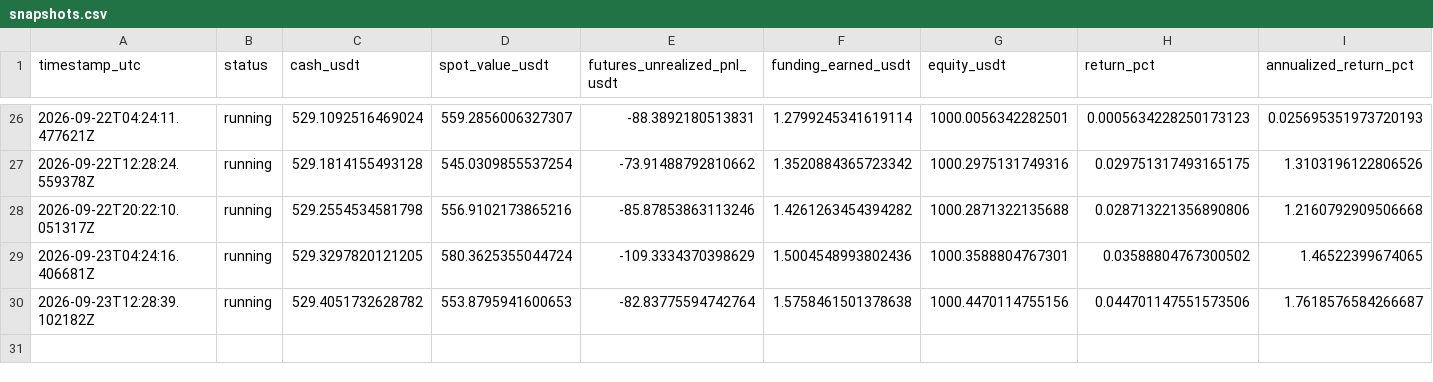
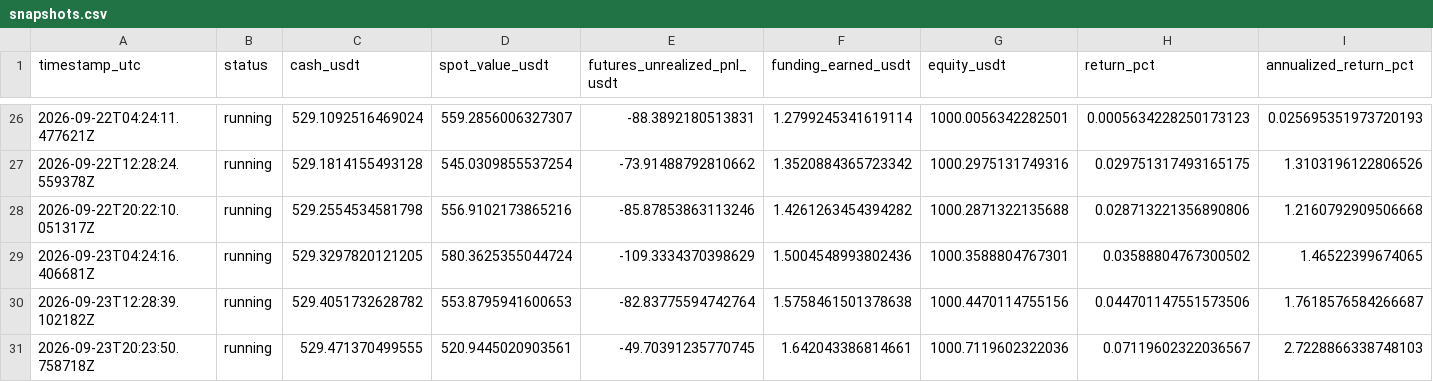
Before and after one commit to sirbob1998-eng/bitunix-paper-test, a CSV file: paper_test/snapshots.csv, drawn as a sheet; only a part is shown, gaps mark what is left out; rows hold the shown columns only; the diff names each change by its address in the sheet, - before the commit and + after, or states it on an @@ line.

```diff
--- a/paper_test/snapshots.csv
+++ b/paper_test/snapshots.csv
+row 31: 2026-09-23T20:23:50.758718Z | running | 529.471370499555 | 520.9445020903561 | -49.70391235770745 | 1.642043386814661 | 1000.7119602322036 | 0.07119602322036567 | 2.7228866338748103
```
Also changed, not shown: paper_test/funding.csv, paper_test/market_snapshots.csv, 1 other file.
